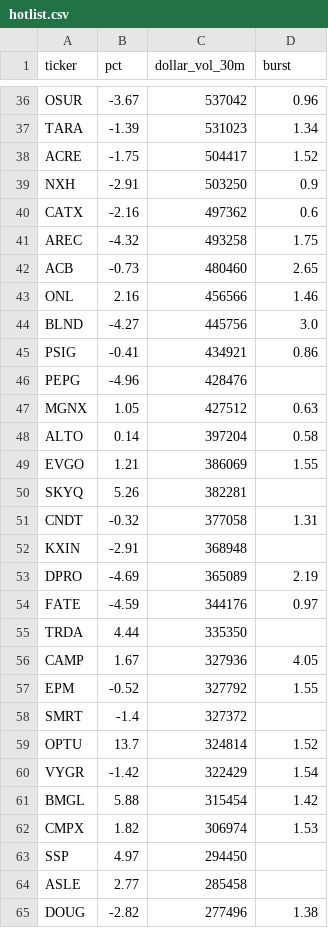
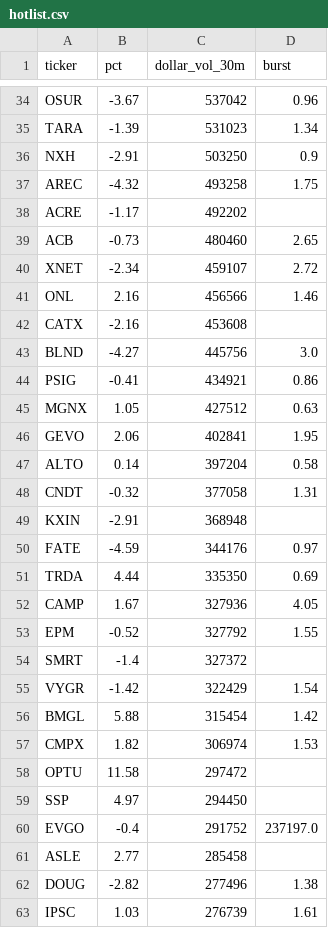
Before and after one commit to virgolaema/pump-search, a CSV file: data/hotlist.csv, drawn as a sheet; only a part is shown, gaps mark what is left out; the shorter side is filled out with more unchanged rows; the diff covers the shown part only.

```diff
--- a/data/hotlist.csv
+++ b/data/hotlist.csv
@@ -37,20 +35,18 @@ OSUR,-3.67,537042,0.96
 TARA,-1.39,531023,1.34
-ACRE,-1.75,504417,1.52
 NXH,-2.91,503250,0.9
-CATX,-2.16,497362,0.6
 AREC,-4.32,493258,1.75
+ACRE,-1.17,492202,
 ACB,-0.73,480460,2.65
+XNET,-2.34,459107,2.72
 ONL,2.16,456566,1.46
+CATX,-2.16,453608,
 BLND,-4.27,445756,3.0
 PSIG,-0.41,434921,0.86
-PEPG,-4.96,428476,
 MGNX,1.05,427512,0.63
+GEVO,2.06,402841,1.95
 ALTO,0.14,397204,0.58
-EVGO,1.21,386069,1.55
-SKYQ,5.26,382281,
 CNDT,-0.32,377058,1.31
 KXIN,-2.91,368948,
-DPRO,-4.69,365089,2.19
 FATE,-4.59,344176,0.97
-TRDA,4.44,335350,
+TRDA,4.44,335350,0.69
 CAMP,1.67,327936,4.05
@@ -58,3 +54,2 @@ EPM,-0.52,327792,1.55
 SMRT,-1.4,327372,
-OPTU,13.7,324814,1.52
 VYGR,-1.42,322429,1.54
@@ -62,3 +57,5 @@ BMGL,5.88,315454,1.42
 CMPX,1.82,306974,1.53
+OPTU,11.58,297472,
 SSP,4.97,294450,
+EVGO,-0.4,291752,237197.0
 ASLE,2.77,285458,
```
Also changed, not shown: 7 added rows, 6 removed rows and 4 edited cells elsewhere in this file, data/runlog.csv, 3 other files.
